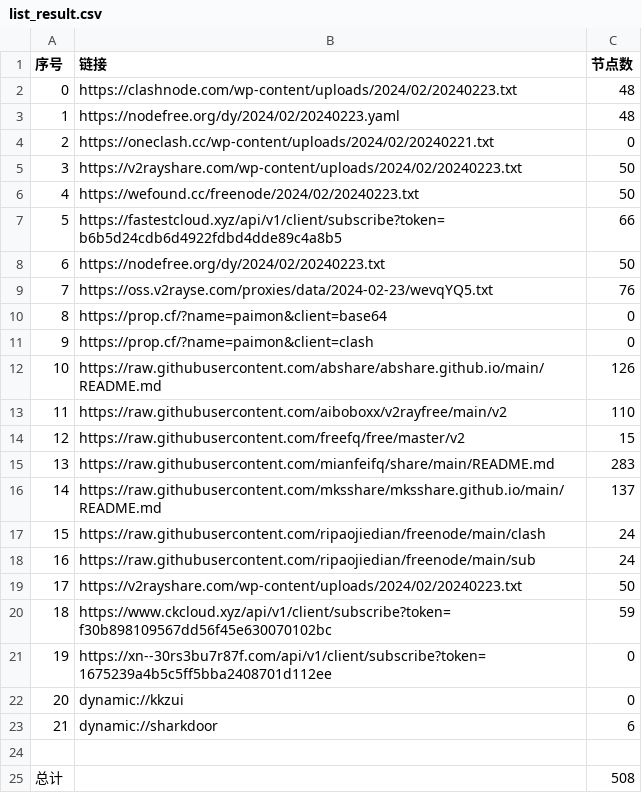
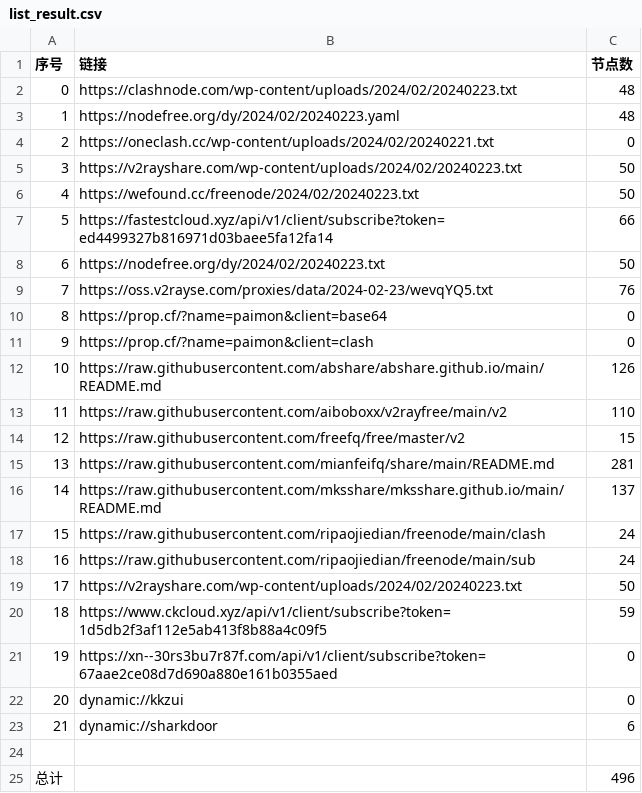
Before and after one commit to PrimarySchoolChief/NoMoreWalls, a CSV file: list_result.csv, drawn as a sheet.

```diff
--- a/list_result.csv
+++ b/list_result.csv
@@ -6,3 +6,3 @@
 4,https://wefound.cc/freenode/2024/02/20240223.txt,50
-5,https://fastestcloud.xyz/api/v1/client/subscribe?token=b6b5d24cdb6d4922fdbd4dde89c4a8b5,66
+5,https://fastestcloud.xyz/api/v1/client/subscribe?token=ed4499327b816971d03baee5fa12fa14,66
 6,https://nodefree.org/dy/2024/02/20240223.txt,50
@@ -14,3 +14,3 @@
 12,https://raw.githubusercontent.com/freefq/free/master/v2,15
-13,https://raw.githubusercontent.com/mianfeifq/share/main/README.md,283
+13,https://raw.githubusercontent.com/mianfeifq/share/main/README.md,281
 14,https://raw.githubusercontent.com/mksshare/mksshare.github.io/main/README.md,137
@@ -19,4 +19,4 @@
 17,https://v2rayshare.com/wp-content/uploads/2024/02/20240223.txt,50
-18,https://www.ckcloud.xyz/api/v1/client/subscribe?token=f30b898109567dd56f45e630070102bc,59
-19,https://xn--30rs3bu7r87f.com/api/v1/client/subscribe?token=1675239a4b5c5ff5bba2408701d112ee,0
+18,https://www.ckcloud.xyz/api/v1/client/subscribe?token=1d5db2f3af112e5ab413f8b88a4c09f5,59
+19,https://xn--30rs3bu7r87f.com/api/v1/client/subscribe?token=67aae2ce08d7d690a880e161b0355aed,0
 20,dynamic://kkzui,0
@@ -24,2 +24,2 @@
 
-总计,,508
+总计,,496
```
Also changed, not shown: 11 other files.
